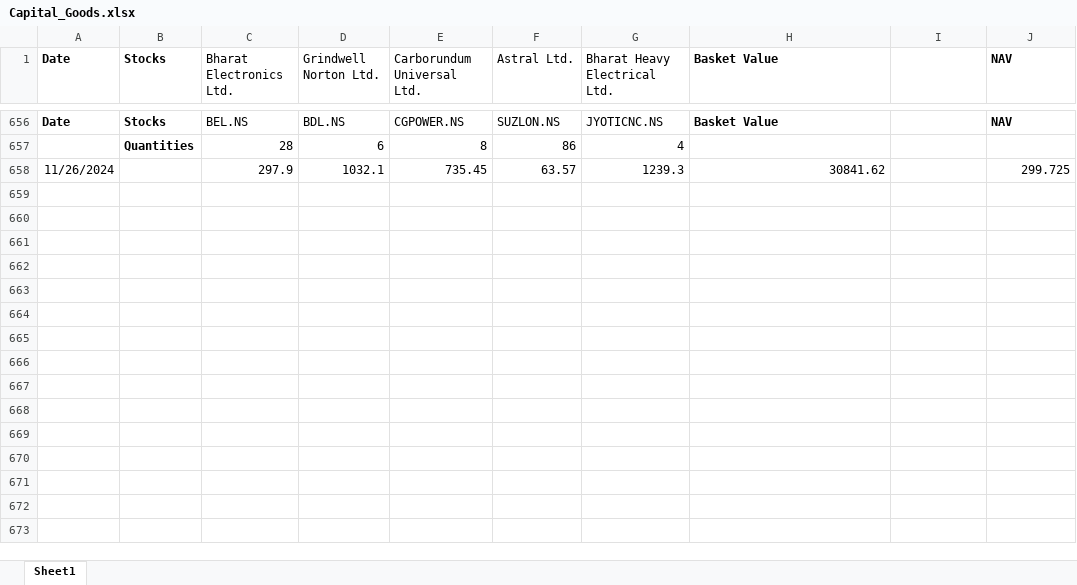
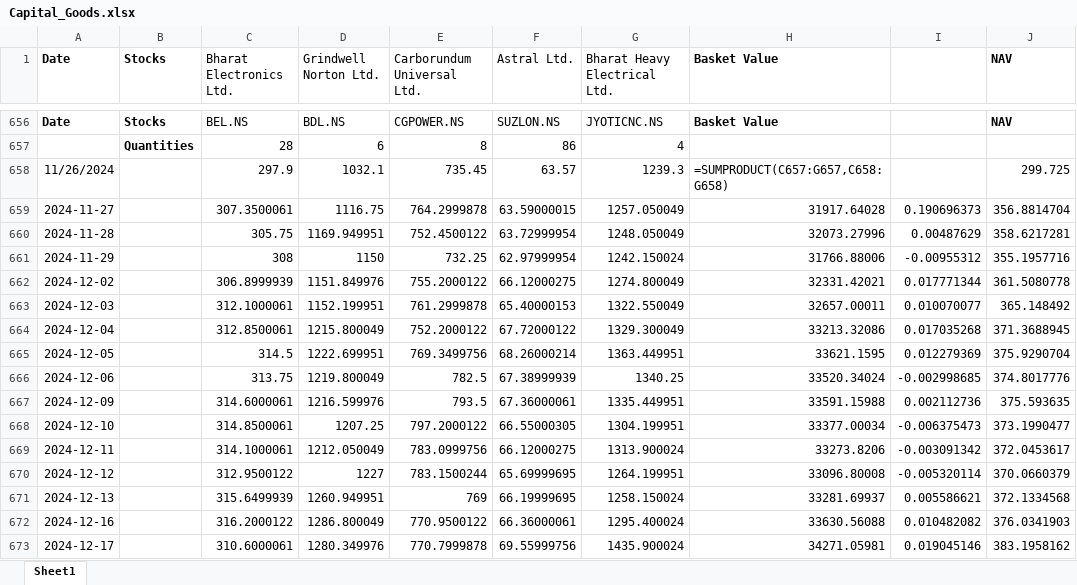
Before and after one commit to kkunalp185/NAV-, an Excel workbook: NAV/Capital_Goods.xlsx, sheet Sheet1, drawn as a sheet; only a part is shown, gaps mark what is left out; values as stored, in another font and other column widths than the file's, no borders; formulas without a stored value are shown as written; the diff names each change by its address in the sheet, - before the commit and + after, or states it on an @@ line.

```diff
--- a/NAV/Capital_Goods.xlsx (sheet Sheet1)
+++ b/NAV/Capital_Goods.xlsx (sheet Sheet1)
-H658 (Basket Value): 30841.62
+H658 (Basket Value): =SUMPRODUCT(C657:G657,C658:G658)
+row 659: 2024-11-27 |  | 307.3500061 | 1116.75 | 764.2999878 | 63.59000015 | 1257.050049 | 31917.64028 | 0.190696373 | 356.8814704
+row 660: 2024-11-28 |  | 305.75 | 1169.949951 | 752.4500122 | 63.72999954 | 1248.050049 | 32073.27996 | 0.00487629 | 358.6217281
+row 661: 2024-11-29 |  | 308 | 1150 | 732.25 | 62.97999954 | 1242.150024 | 31766.88006 | -0.00955312 | 355.1957716
+row 662: 2024-12-02 |  | 306.8999939 | 1151.849976 | 755.2000122 | 66.12000275 | 1274.800049 | 32331.42021 | 0.017771344 | 361.5080778
+row 663: 2024-12-03 |  | 312.1000061 | 1152.199951 | 761.2999878 | 65.40000153 | 1322.550049 | 32657.00011 | 0.010070077 | 365.148492
+row 664: 2024-12-04 |  | 312.8500061 | 1215.800049 | 752.2000122 | 67.72000122 | 1329.300049 | 33213.32086 | 0.017035268 | 371.3688945
+row 665: 2024-12-05 |  | 314.5 | 1222.699951 | 769.3499756 | 68.26000214 | 1363.449951 | 33621.1595 | 0.012279369 | 375.9290704
+row 666: 2024-12-06 |  | 313.75 | 1219.800049 | 782.5 | 67.38999939 | 1340.25 | 33520.34024 | -0.002998685 | 374.8017776
+row 667: 2024-12-09 |  | 314.6000061 | 1216.599976 | 793.5 | 67.36000061 | 1335.449951 | 33591.15988 | 0.002112736 | 375.593635
+row 668: 2024-12-10 |  | 314.8500061 | 1207.25 | 797.2000122 | 66.55000305 | 1304.199951 | 33377.00034 | -0.006375473 | 373.1990477
+row 669: 2024-12-11 |  | 314.1000061 | 1212.050049 | 783.0999756 | 66.12000275 | 1313.900024 | 33273.8206 | -0.003091342 | 372.0453617
+row 670: 2024-12-12 |  | 312.9500122 | 1227 | 783.1500244 | 65.69999695 | 1264.199951 | 33096.80008 | -0.005320114 | 370.0660379
+row 671: 2024-12-13 |  | 315.6499939 | 1260.949951 | 769 | 66.19999695 | 1258.150024 | 33281.69937 | 0.005586621 | 372.1334568
+row 672: 2024-12-16 |  | 316.2000122 | 1286.800049 | 770.9500122 | 66.36000061 | 1295.400024 | 33630.56088 | 0.010482082 | 376.0341903
+row 673: 2024-12-17 |  | 310.6000061 | 1280.349976 | 770.7999878 | 69.55999756 | 1435.900024 | 34271.05981 | 0.019045146 | 383.1958162
```
Also changed, not shown: NAV/Auto_Stocks.xlsx, NAV/FMCG_stocks.xlsx, 4 other files.
